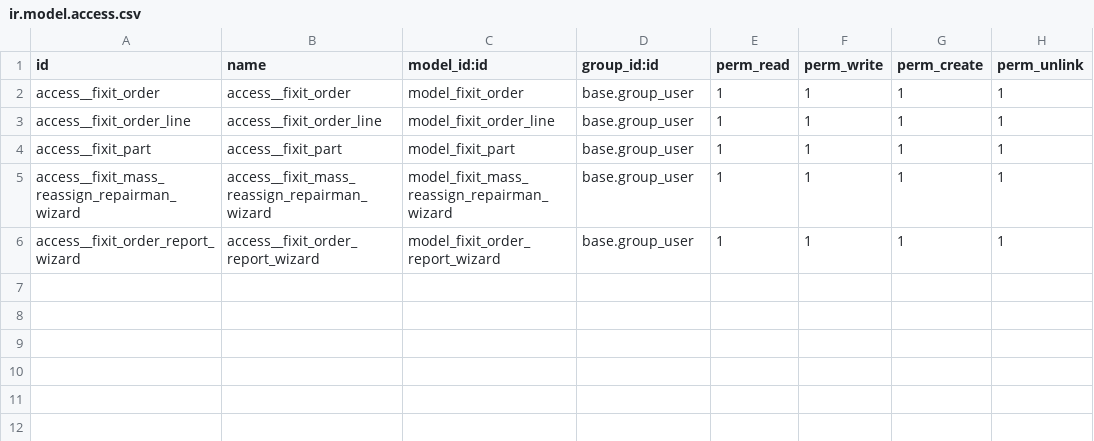
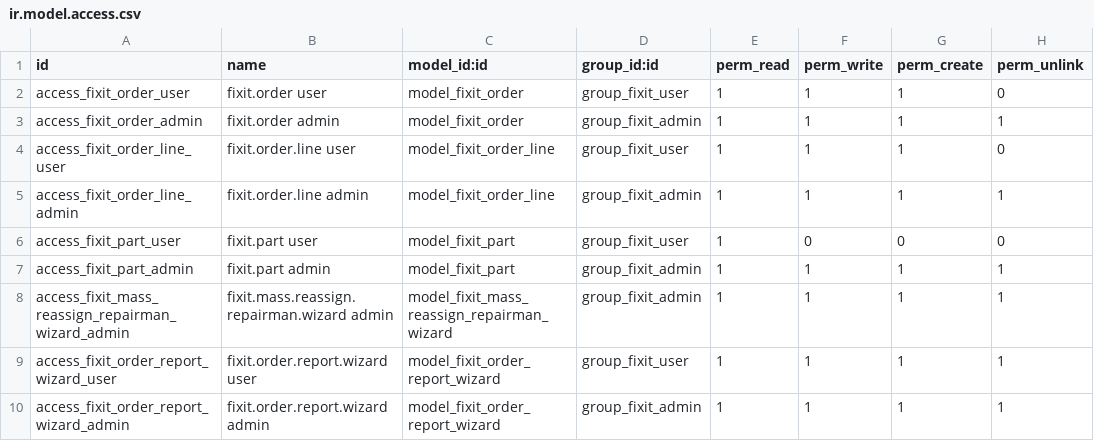
Before and after one commit to Denys-Rsh/fixit, a CSV file: security/ir.model.access.csv, drawn as a sheet.

Commit message:
Add security

```diff
--- a/security/ir.model.access.csv
+++ b/security/ir.model.access.csv
@@ -1,6 +1,10 @@
 id,name,model_id:id,group_id:id,perm_read,perm_write,perm_create,perm_unlink
-access__fixit_order,access__fixit_order,model_fixit_order,base.group_user,1,1,1,1
-access__fixit_order_line,access__fixit_order_line,model_fixit_order_line,base.group_user,1,1,1,1
-access__fixit_part,access__fixit_part,model_fixit_part,base.group_user,1,1,1,1
-access__fixit_mass_reassign_repairman_wizard,access__fixit_mass_reassign_repairman_wizard,model_fixit_mass_reassign_repairman_wizard,base.group_user,1,1,1,1
-access__fixit_order_report_wizard,access__fixit_order_report_wizard,model_fixit_order_report_wizard,base.group_user,1,1,1,1
+access_fixit_order_user,fixit.order user,model_fixit_order,group_fixit_user,1,1,1,0
+access_fixit_order_admin,fixit.order admin,model_fixit_order,group_fixit_admin,1,1,1,1
+access_fixit_order_line_user,fixit.order.line user,model_fixit_order_line,group_fixit_user,1,1,1,0
+access_fixit_order_line_admin,fixit.order.line admin,model_fixit_order_line,group_fixit_admin,1,1,1,1
+access_fixit_part_user,fixit.part user,model_fixit_part,group_fixit_user,1,0,0,0
+access_fixit_part_admin,fixit.part admin,model_fixit_part,group_fixit_admin,1,1,1,1
+access_fixit_mass_reassign_repairman_wizard_admin,fixit.mass.reassign.repairman.wizard admin,model_fixit_mass_reassign_repairman_wizard,group_fixit_admin,1,1,1,1
+access_fixit_order_report_wizard_user,fixit.order.report.wizard user,model_fixit_order_report_wizard,group_fixit_user,1,1,1,1
+access_fixit_order_report_wizard_admin,fixit.order.report.wizard admin,model_fixit_order_report_wizard,group_fixit_admin,1,1,1,1
```
Also changed, not shown: 5 other files.
